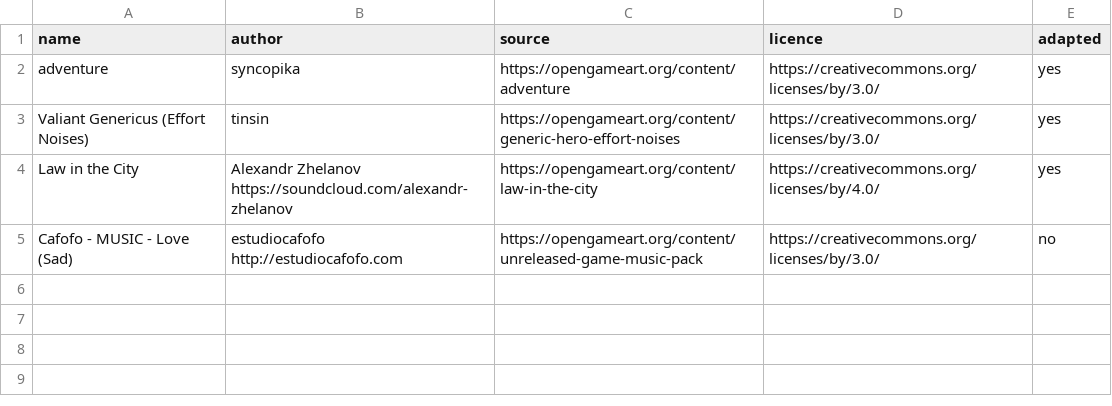
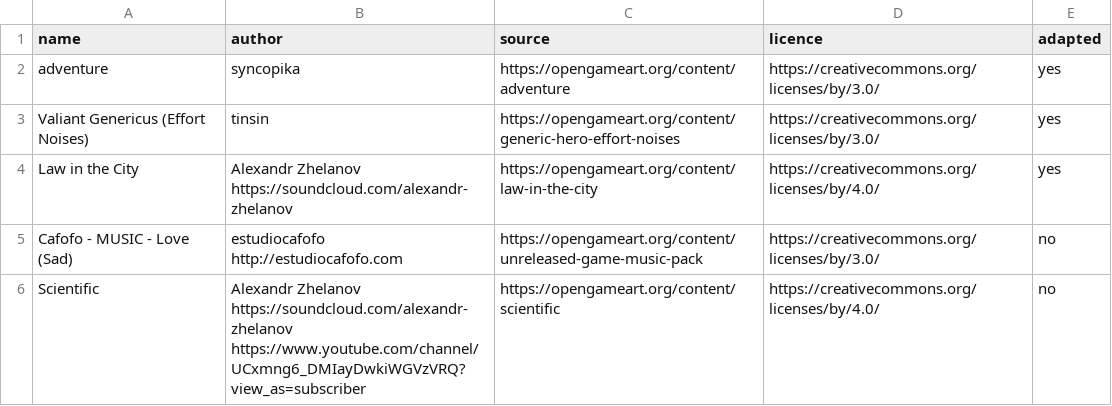
Before and after one commit to Thrystan01204/OPTIMOB, a CSV file: sounds_copyrights.csv, drawn as a sheet.

```diff
--- a/sounds_copyrights.csv
+++ b/sounds_copyrights.csv
@@ -5 +5,2 @@ Law in the City;Alexandr Zhelanov https://soundcloud.com/alexandr-zhelanov;https
 Cafofo - MUSIC - Love (Sad);estudiocafofo http://estudiocafofo.com;https://opengameart.org/content/unreleased-game-music-pack;https://creativecommons.org/licenses/by/3.0/;no
+Scientific;Alexandr Zhelanov https://soundcloud.com/alexandr-zhelanov https://www.youtube.com/channel/UCxmng6_DMIayDwkiWGVzVRQ?view_as=subscriber;https://opengameart.org/content/scientific;https://creativecommons.org/licenses/by/4.0/;no
```
Also changed, not shown: 25 other files.
